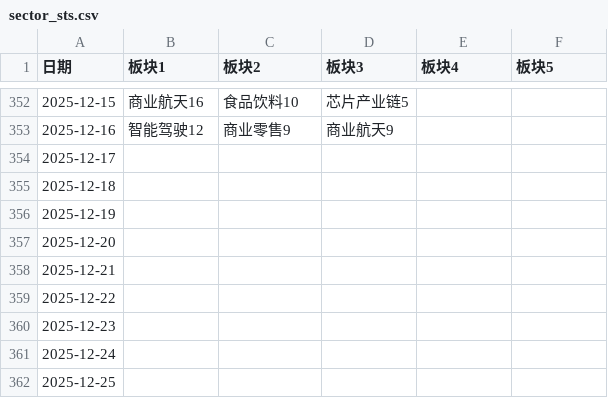
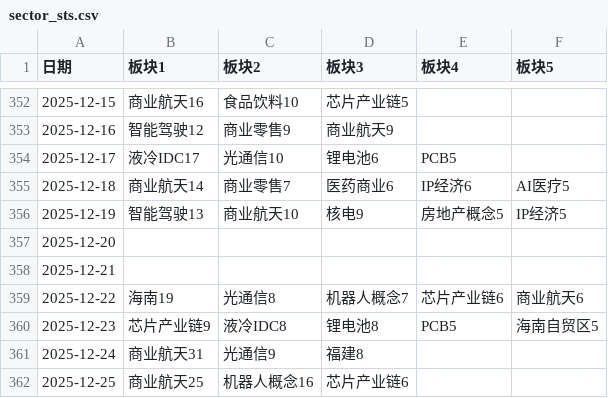
Before and after one commit to pangyouzhen/2025, a CSV file: sentiment/sector_sts.csv, drawn as a sheet; only a part is shown, gaps mark what is left out; the diff covers the shown part only.

```diff
--- a/sentiment/sector_sts.csv
+++ b/sentiment/sector_sts.csv
@@ -353,10 +353,10 @@
 2025-12-16,智能驾驶12,商业零售9,商业航天9,,
-2025-12-17,,,,,
-2025-12-18,,,,,
-2025-12-19,,,,,
+2025-12-17,液冷IDC17,光通信10,锂电池6,PCB5,
+2025-12-18,商业航天14,商业零售7,医药商业6,IP经济6,AI医疗5
+2025-12-19,智能驾驶13,商业航天10,核电9,房地产概念5,IP经济5
 2025-12-20,,,,,
 2025-12-21,,,,,
-2025-12-22,,,,,
-2025-12-23,,,,,
-2025-12-24,,,,,
-2025-12-25,,,,,
+2025-12-22,海南19,光通信8,机器人概念7,芯片产业链6,商业航天6
+2025-12-23,芯片产业链9,液冷IDC8,锂电池8,PCB5,海南自贸区5
+2025-12-24,商业航天31,光通信9,福建8,,
+2025-12-25,商业航天25,机器人概念16,芯片产业链6,,
```
Also changed, not shown: 15 edited cells elsewhere in this file, 7 other files.
